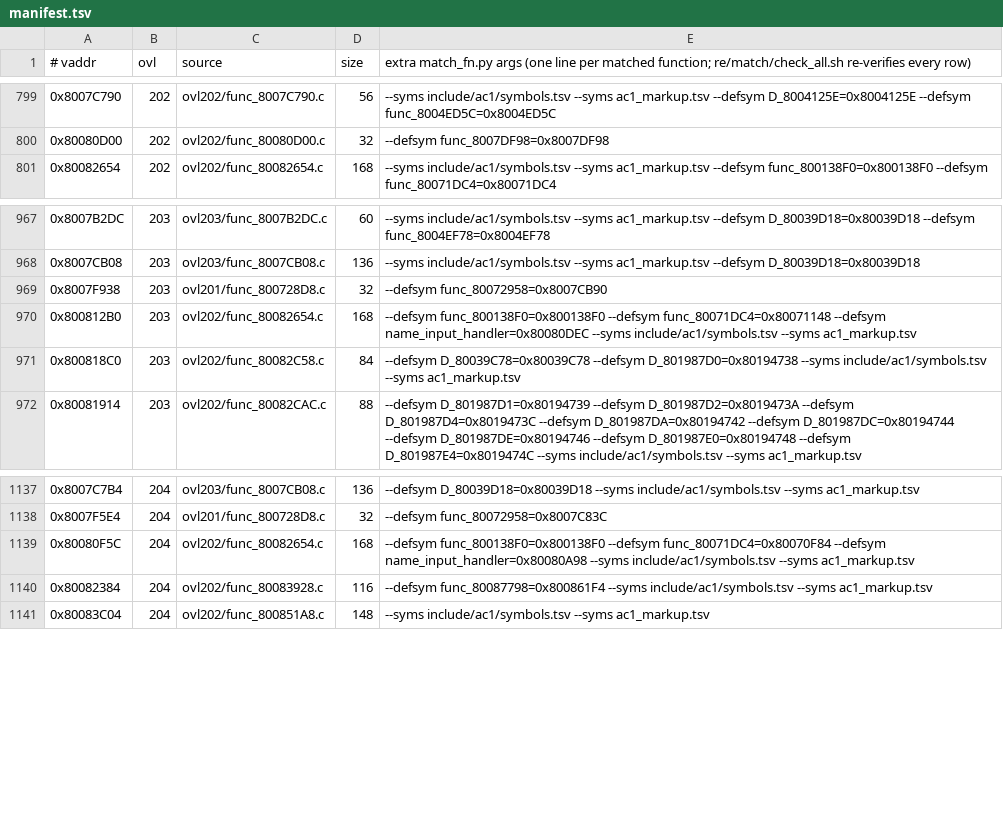
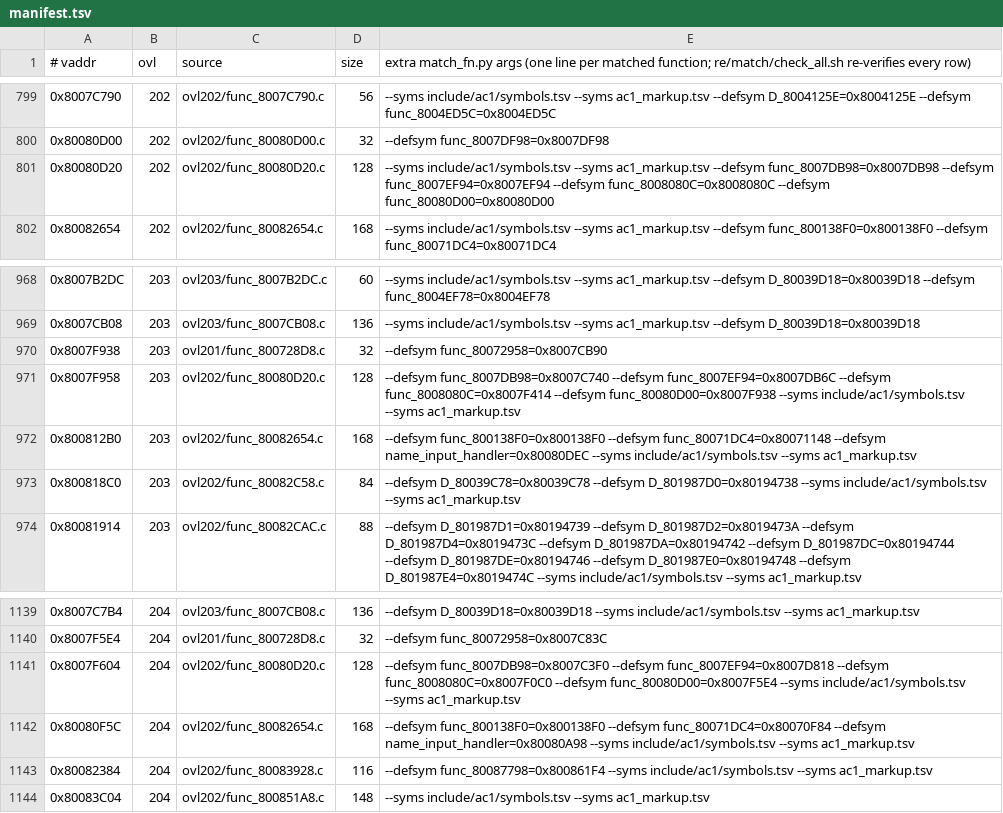
Before and after one commit to byroweb/AC1_RE, a TSV file: re/match/manifest.tsv, drawn as a sheet; only a part is shown, gaps mark what is left out.

```diff
--- a/re/match/manifest.tsv
+++ b/re/match/manifest.tsv
@@ -800,2 +800,3 @@
 0x80080D00	202	ovl202/func_80080D00.c	32	--defsym func_8007DF98=0x8007DF98
+0x80080D20	202	ovl202/func_80080D20.c	128	--syms include/ac1/symbols.tsv --syms ac1_markup.tsv --defsym func_8007DB98=0x8007DB98 --defsym func_8007EF94=0x8007EF94 --defsym func_8008080C=0x8008080C --defsym func_80080D00=0x80080D00
 0x80082654	202	ovl202/func_80082654.c	168	--syms include/ac1/symbols.tsv --syms ac1_markup.tsv --defsym func_800138F0=0x800138F0 --defsym func_80071DC4=0x80071DC4
@@ -969,2 +970,3 @@
 0x8007F938	203	ovl201/func_800728D8.c	32	--defsym func_80072958=0x8007CB90
+0x8007F958	203	ovl202/func_80080D20.c	128	--defsym func_8007DB98=0x8007C740 --defsym func_8007EF94=0x8007DB6C --defsym func_8008080C=0x8007F414 --defsym func_80080D00=0x8007F938 --syms include/ac1/symbols.tsv --syms ac1_markup.tsv
 0x800812B0	203	ovl202/func_80082654.c	168	--defsym func_800138F0=0x800138F0 --defsym func_80071DC4=0x80071148 --defsym name_input_handler=0x80080DEC --syms include/ac1/symbols.tsv --syms ac1_markup.tsv
@@ -1138,2 +1140,3 @@
 0x8007F5E4	204	ovl201/func_800728D8.c	32	--defsym func_80072958=0x8007C83C
+0x8007F604	204	ovl202/func_80080D20.c	128	--defsym func_8007DB98=0x8007C3F0 --defsym func_8007EF94=0x8007D818 --defsym func_8008080C=0x8007F0C0 --defsym func_80080D00=0x8007F5E4 --syms include/ac1/symbols.tsv --syms ac1_markup.tsv
 0x80080F5C	204	ovl202/func_80082654.c	168	--defsym func_800138F0=0x800138F0 --defsym func_80071DC4=0x80070F84 --defsym name_input_handler=0x80080A98 --syms include/ac1/symbols.tsv --syms ac1_markup.tsv
```
Also changed, not shown: re/match/twin_replay.tsv, tools/loop/ledger.tsv, 1 other file.
